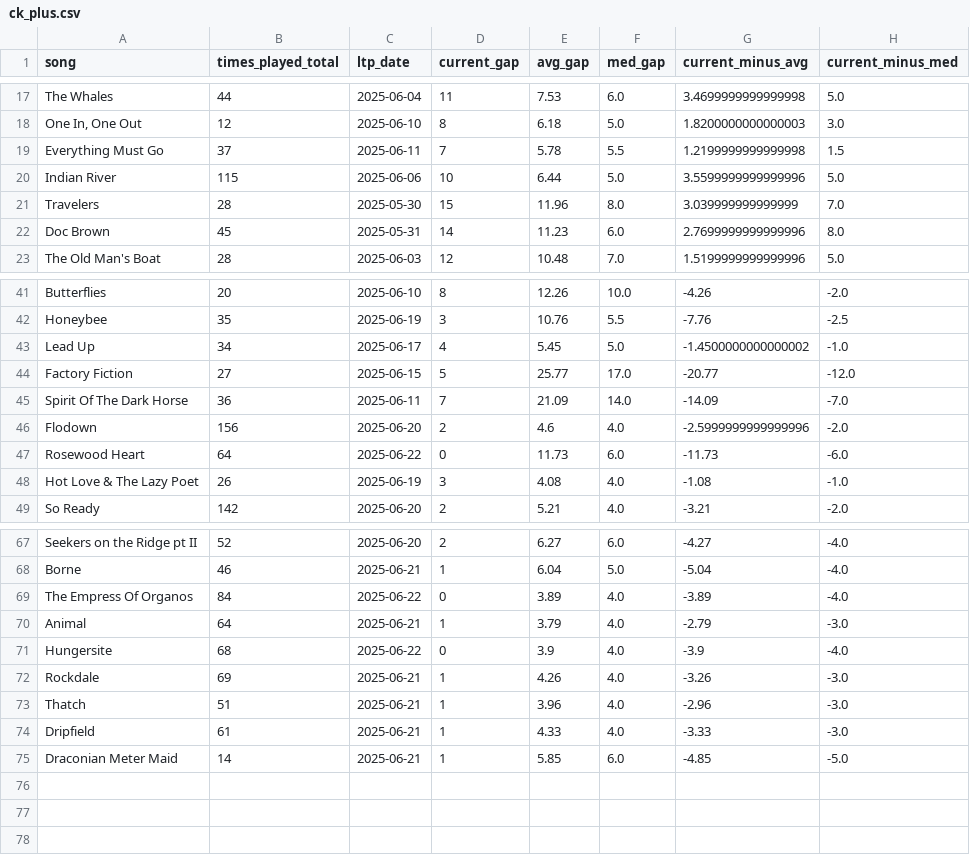
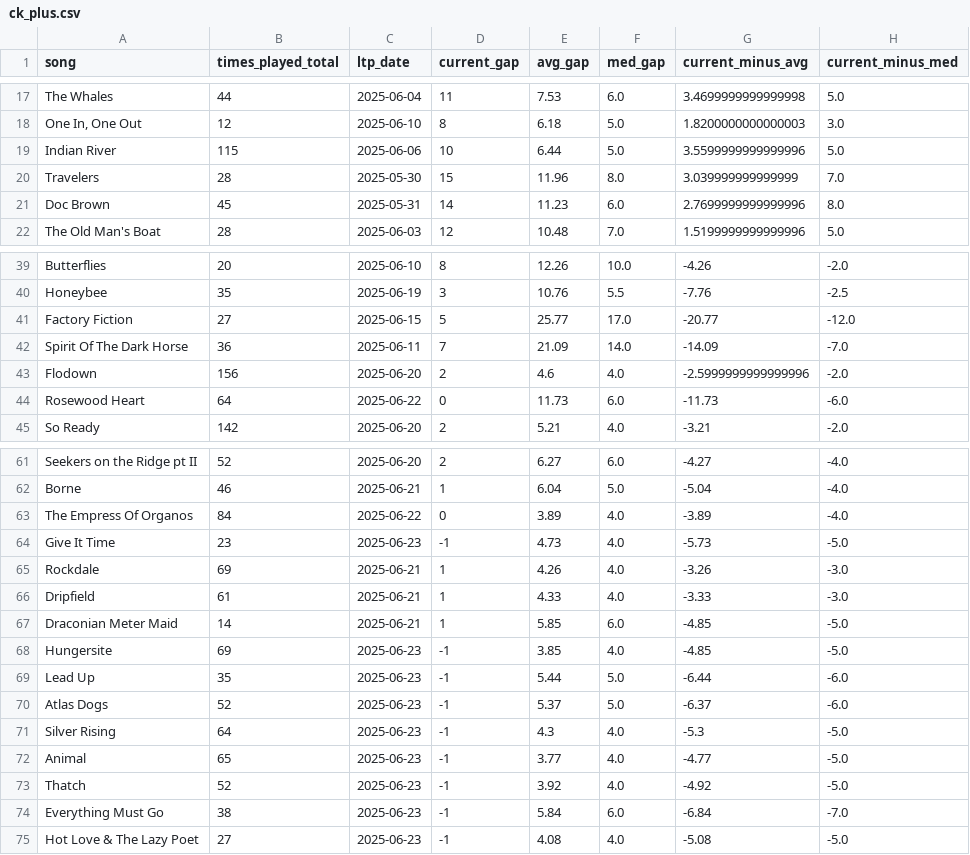
Before and after one commit to connorkitchings/Concerts, a CSV file: Data/Goose/Predictions/ck_plus.csv, drawn as a sheet; only a part is shown, gaps mark what is left out; the diff covers the shown part only.

```diff
--- a/Data/Goose/Predictions/ck_plus.csv
+++ b/Data/Goose/Predictions/ck_plus.csv
@@ -18,3 +18,2 @@ The Whales,44,2025-06-04,11,7.53,6.0,3.4699999999999998,5.0
 "One In, One Out",12,2025-06-10,8,6.18,5.0,1.8200000000000003,3.0
-Everything Must Go,37,2025-06-11,7,5.78,5.5,1.2199999999999998,1.5
 Indian River,115,2025-06-06,10,6.44,5.0,3.5599999999999996,5.0
@@ -42,3 +40,2 @@ Butterflies,20,2025-06-10,8,12.26,10.0,-4.26,-2.0
 Honeybee,35,2025-06-19,3,10.76,5.5,-7.76,-2.5
-Lead Up,34,2025-06-17,4,5.45,5.0,-1.4500000000000002,-1.0
 Factory Fiction,27,2025-06-15,5,25.77,17.0,-20.77,-12.0
@@ -47,3 +44,2 @@ Flodown,156,2025-06-20,2,4.6,4.0,-2.5999999999999996,-2.0
 Rosewood Heart,64,2025-06-22,0,11.73,6.0,-11.73,-6.0
-Hot Love & The Lazy Poet,26,2025-06-19,3,4.08,4.0,-1.08,-1.0
 So Ready,142,2025-06-20,2,5.21,4.0,-3.21,-2.0
@@ -69,7 +63,13 @@ Borne,46,2025-06-21,1,6.04,5.0,-5.04,-4.0
 The Empress Of Organos,84,2025-06-22,0,3.89,4.0,-3.89,-4.0
-Animal,64,2025-06-21,1,3.79,4.0,-2.79,-3.0
-Hungersite,68,2025-06-22,0,3.9,4.0,-3.9,-4.0
+Give It Time,23,2025-06-23,-1,4.73,4.0,-5.73,-5.0
 Rockdale,69,2025-06-21,1,4.26,4.0,-3.26,-3.0
-Thatch,51,2025-06-21,1,3.96,4.0,-2.96,-3.0
 Dripfield,61,2025-06-21,1,4.33,4.0,-3.33,-3.0
 Draconian Meter Maid,14,2025-06-21,1,5.85,6.0,-4.85,-5.0
+Hungersite,69,2025-06-23,-1,3.85,4.0,-4.85,-5.0
+Lead Up,35,2025-06-23,-1,5.44,5.0,-6.44,-6.0
+Atlas Dogs,52,2025-06-23,-1,5.37,5.0,-6.37,-6.0
+Silver Rising,64,2025-06-23,-1,4.3,4.0,-5.3,-5.0
+Animal,65,2025-06-23,-1,3.77,4.0,-4.77,-5.0
+Thatch,52,2025-06-23,-1,3.92,4.0,-4.92,-5.0
+Everything Must Go,38,2025-06-23,-1,5.84,6.0,-6.84,-7.0
+Hot Love & The Lazy Poet,27,2025-06-23,-1,4.08,4.0,-5.08,-5.0
```
Also changed, not shown: 3 removed rows elsewhere in this file, Data/Goose/From Web/setlistdata.csv, Data/Goose/From Web/songdata.csv, 4 other files.
